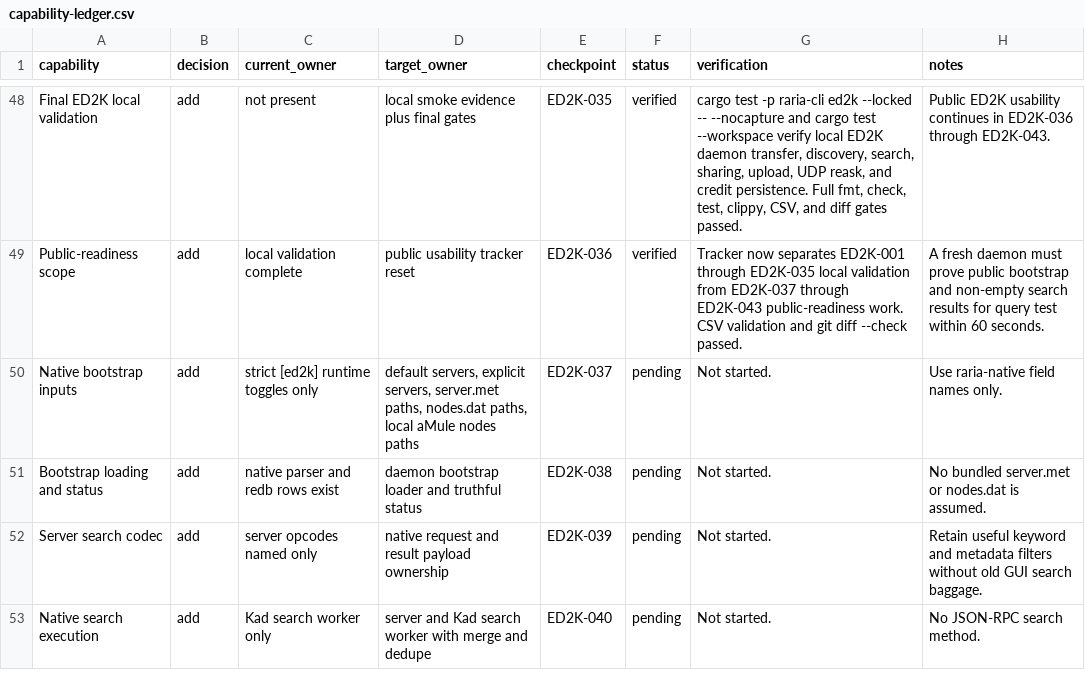
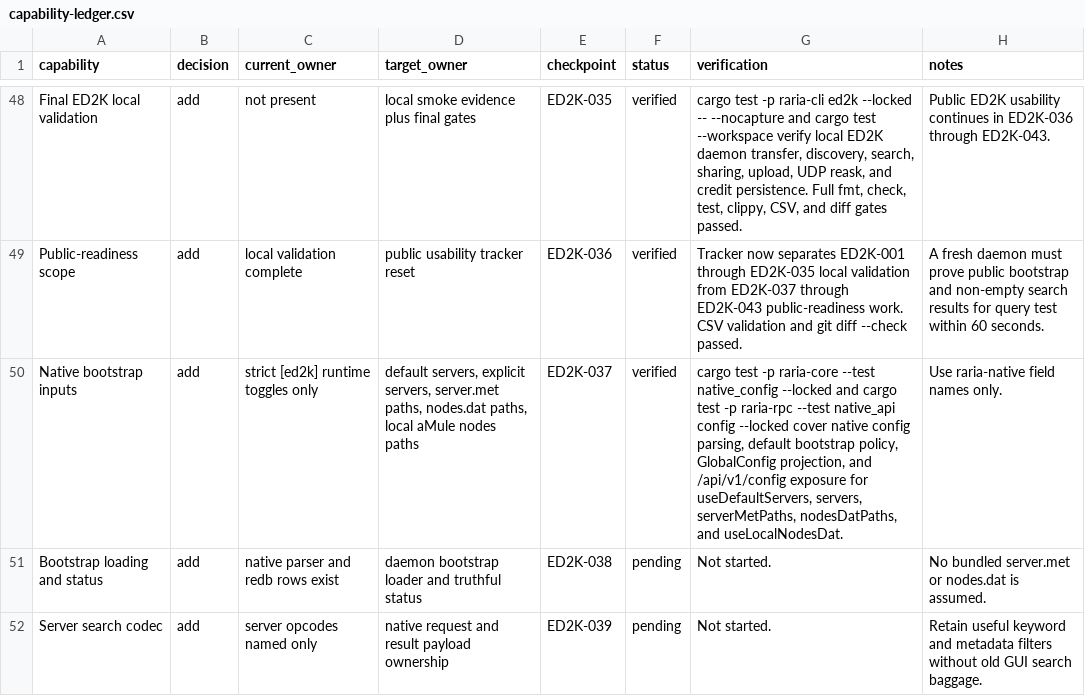
Before and after one commit to AnInsomniacy/raria, a CSV file: docs/ed2k-native/capability-ledger.csv, drawn as a sheet; only a part is shown, gaps mark what is left out; the shorter side is filled out with more unchanged rows.

```diff
--- a/docs/ed2k-native/capability-ledger.csv
+++ b/docs/ed2k-native/capability-ledger.csv
@@ -49,3 +49,3 @@ Final ED2K local validation,add,not present,local smoke evidence plus final gate
 Public-readiness scope,add,local validation complete,public usability tracker reset,ED2K-036,verified,"Tracker now separates ED2K-001 through ED2K-035 local validation from ED2K-037 through ED2K-043 public-readiness work. CSV validation and git diff --check passed.","A fresh daemon must prove public bootstrap and non-empty search results for query test within 60 seconds."
-Native bootstrap inputs,add,strict [ed2k] runtime toggles only,"default servers, explicit servers, server.met paths, nodes.dat paths, local aMule nodes paths",ED2K-037,pending,"Not started.","Use raria-native field names only."
+Native bootstrap inputs,add,strict [ed2k] runtime toggles only,"default servers, explicit servers, server.met paths, nodes.dat paths, local aMule nodes paths",ED2K-037,verified,"cargo test -p raria-core --test native_config --locked and cargo test -p raria-rpc --test native_api config --locked cover native config parsing, default bootstrap policy, GlobalConfig projection, and /api/v1/config exposure for useDefaultServers, servers, serverMetPaths, nodesDatPaths, and useLocalNodesDat.","Use raria-native field names only."
 Bootstrap loading and status,add,native parser and redb rows exist,daemon bootstrap loader and truthful status,ED2K-038,pending,"Not started.","No bundled server.met or nodes.dat is assumed."
```
Also changed, not shown: docs/ed2k-native/checkpoints/ED2K-037-native-bootstrap-inputs.csv, docs/ed2k-native/roadmap.csv, 8 other files.
